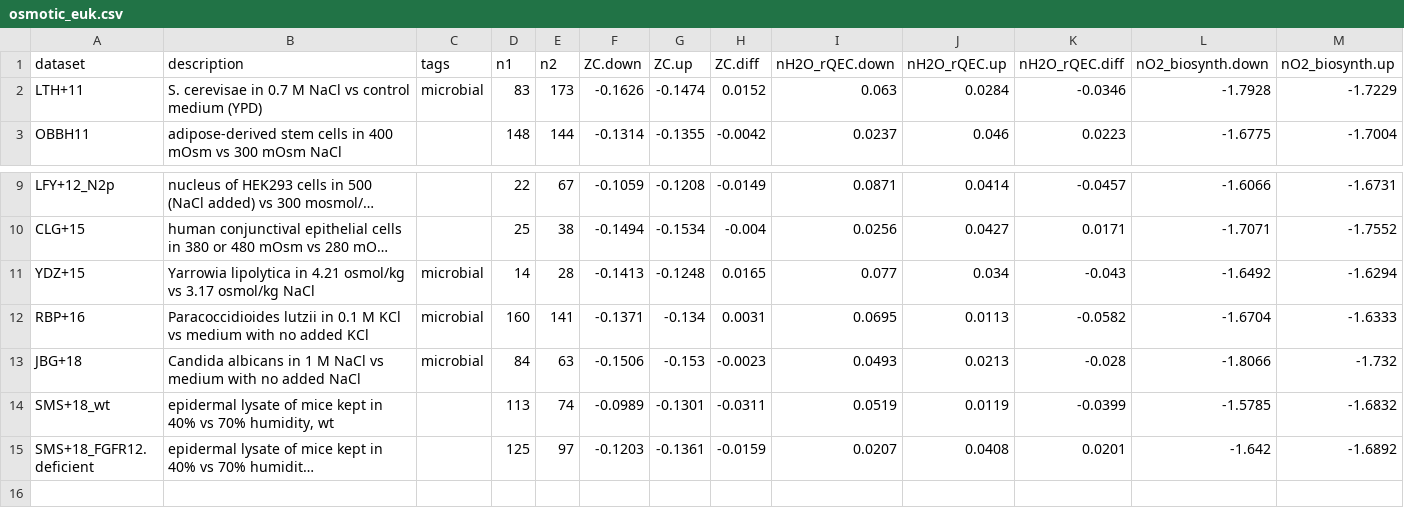
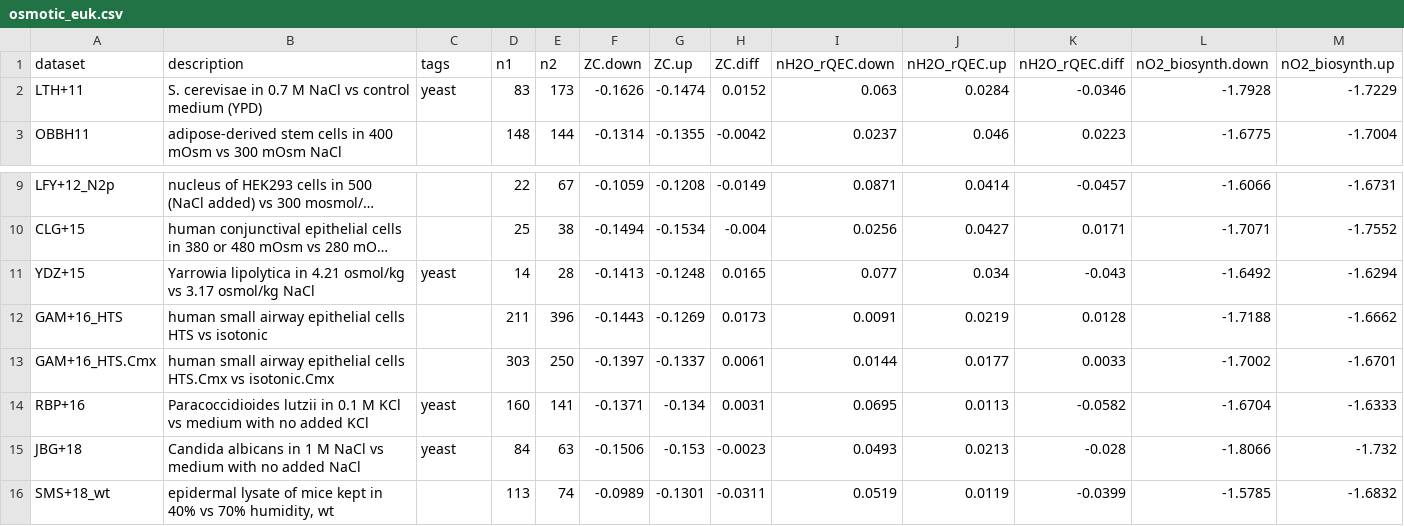
Before and after one commit to jedick/canprot, a CSV file: inst/extdata/vignette_output/osmotic_euk.csv, drawn as a sheet; only a part is shown, gaps mark what is left out; the shorter side is filled out with more unchanged rows; long unchanged cells end in …; addresses are those after the commit; rows hold the shown columns only; the diff names each change by its address in the sheet, - before the commit and + after, or states it on an @@ line.

Commit message:
Add osmotic/GAM+16

```diff
--- a/inst/extdata/vignette_output/osmotic_euk.csv
+++ b/inst/extdata/vignette_output/osmotic_euk.csv
-C2 (tags): microbial
+C2 (tags): yeast
-C11 (tags): microbial
+C11 (tags): yeast
+row 12: GAM+16_HTS | human small airway epithelial cells HTS vs isotonic |  | 211 | 396 | -0.1443 | -0.1269 | 0.0173 | 0.0091 | 0.0219 | 0.0128 | -1.7188 | -1.6662
+row 13: GAM+16_HTS.Cmx | human small airway epithelial cells HTS.Cmx vs isotonic.Cmx |  | 303 | 250 | -0.1397 | -0.1337 | 0.0061 | 0.0144 | 0.0177 | 0.0033 | -1.7002 | -1.6701
-C14:C15 (tags): microbial
+C14:C15 (tags): yeast
```
Also changed, not shown: 6 other files.
